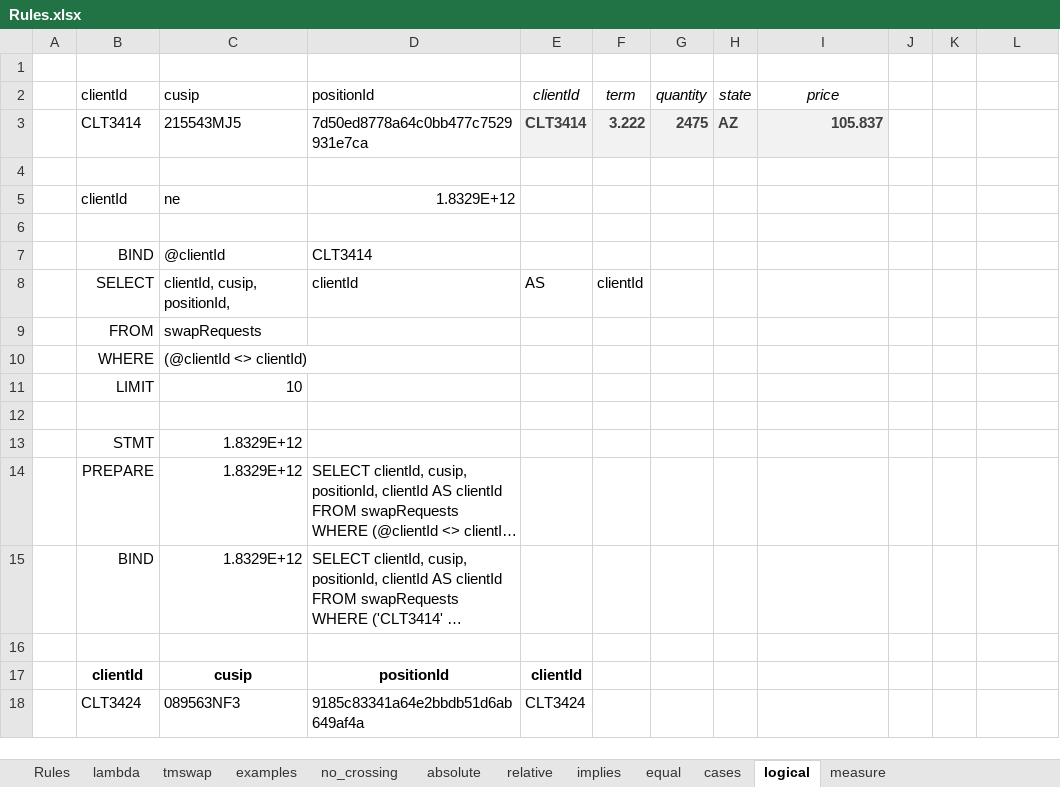
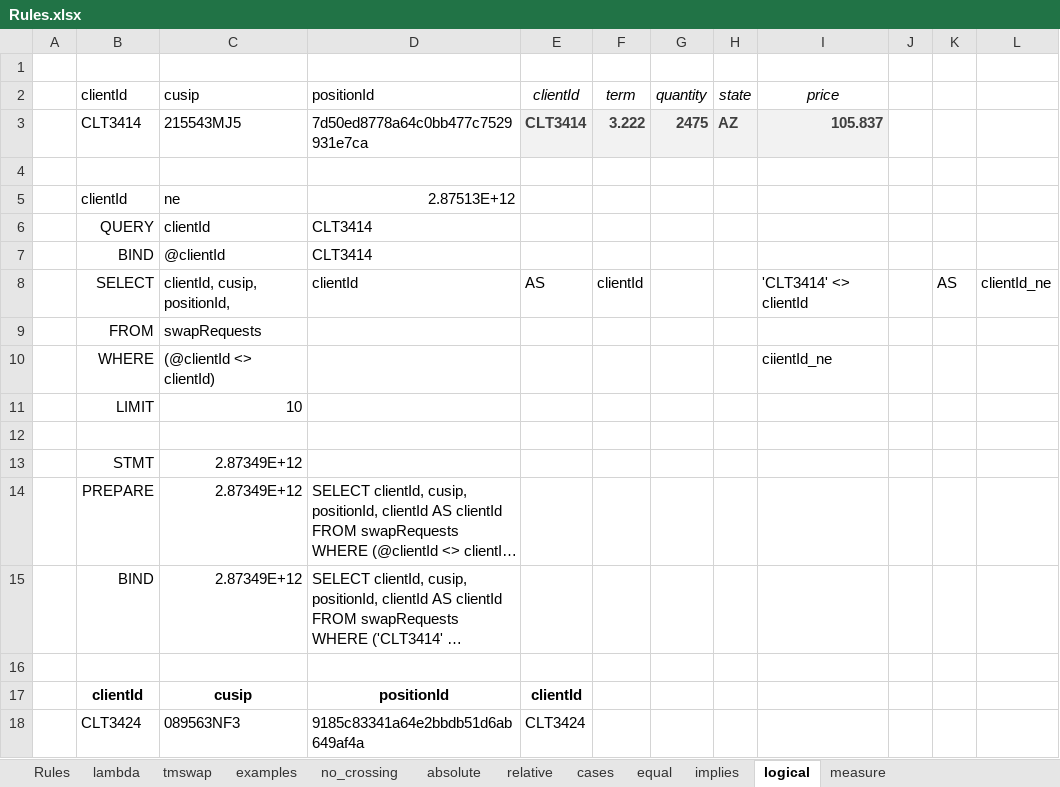
Before and after one commit to xlladdins/xll_sqlite, an Excel workbook: Rules.xlsx, sheet logical, drawn as a sheet; only a part is shown; long unchanged cells end in …; values as stored, in another font and other column widths than the file's, no borders; the diff names each change by its address in the sheet, - before the commit and + after, or states it on an @@ line.

```diff
--- a/Rules.xlsx (sheet logical)
+++ b/Rules.xlsx (sheet logical)
@@ sheet tab order changed: Rules | lambda | tmswap | examples | no_crossing | absolute | relative | cases | equal | implies | logical | measure @@
-D5: 1.8329E+12
+D5: 2.87513E+12
-row 6: (empty)
+row 6:  | QUERY | clientId | CLT3414
-I8: (empty)
+I8: 'CLT3414' <> clientId
-K8: (empty)
+K8: AS
-L8: (empty)
+L8: clientId_ne
-I10: (empty)
+I10: ciientId_ne
-C13:C15: 1.8329E+12
+C13:C15: 2.87349E+12
```
Also changed, not shown: sheet implies, sheet measure, sheet tmswap, formulas that keep their value, 1 other file.
